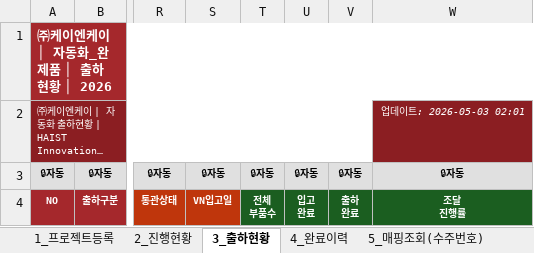
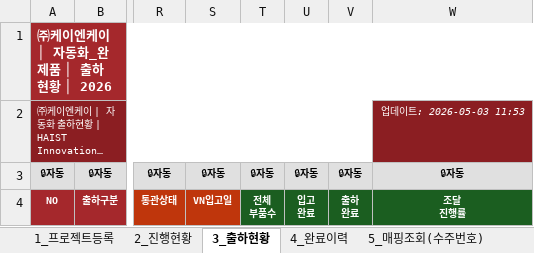
Before and after one commit to top00151-commits/claude_code, an Excel workbook: KNK업무시스템구축_엑셀/V3/02_자동화_완제품/KNK_자동화_완제품_PMS_2026.xlsx, sheet 3_출하현황, drawn as a sheet; only a part is shown, gaps mark what is left out; long unchanged cells end in …; values as stored, in another font and other column widths than the file's, no borders; the diff names each change by its address in the sheet, - before the commit and + after, or states it on an @@ line.

```diff
--- a/KNK업무시스템구축_엑셀/V3/02_자동화_완제품/KNK_자동화_완제품_PMS_2026.xlsx (sheet 3_출하현황)
+++ b/KNK업무시스템구축_엑셀/V3/02_자동화_완제품/KNK_자동화_완제품_PMS_2026.xlsx (sheet 3_출하현황)
-W2: 업데이트: 2026-05-03 02:01
+W2: 업데이트: 2026-05-03 11:53
```
Also changed, not shown: sheet 7_수주번호생성대장, sheet 6_관리코드발행대장, sheet 5_매핑조회(수주번호), sheet 8_매출마감, sheet 4_완료이력, sheet 1_프로젝트등록, 1 more sheet, KNK업무시스템구축_엑셀/V3/02_자동화_완제품/KNK_자동화_완제품_설계팀_입력_2026.xlsx, KNK업무시스템구축_엑셀/V3/02_자동화_완제품/KNK_자동화_완제품_소프트웨어팀_입력_2026.xlsx, 6 other files.
